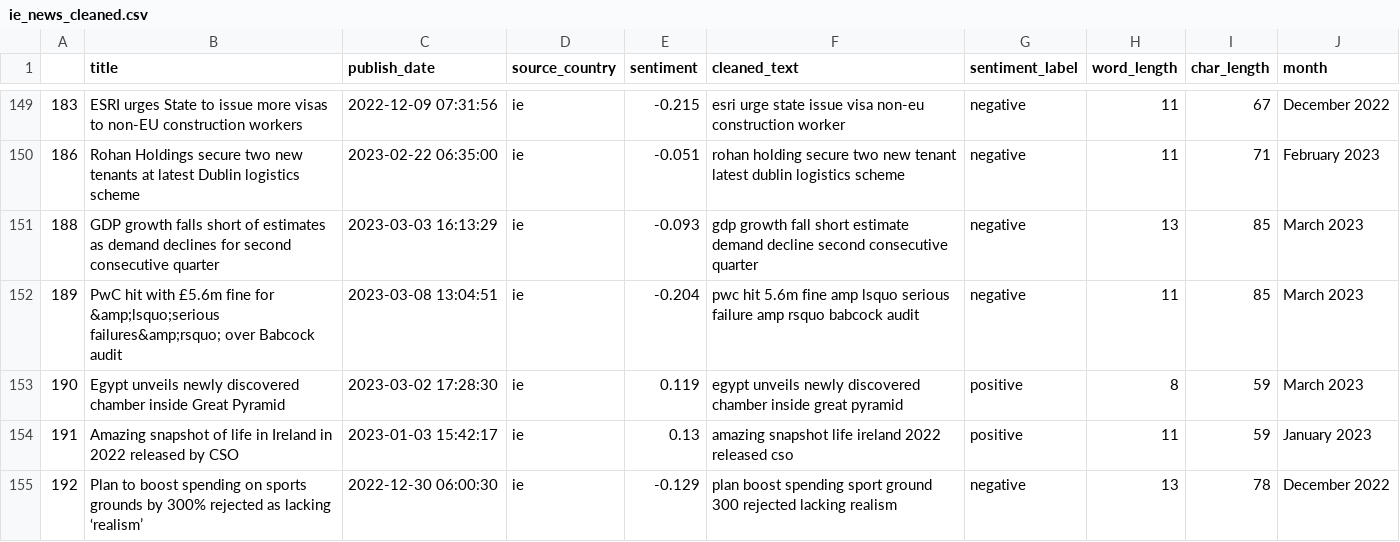
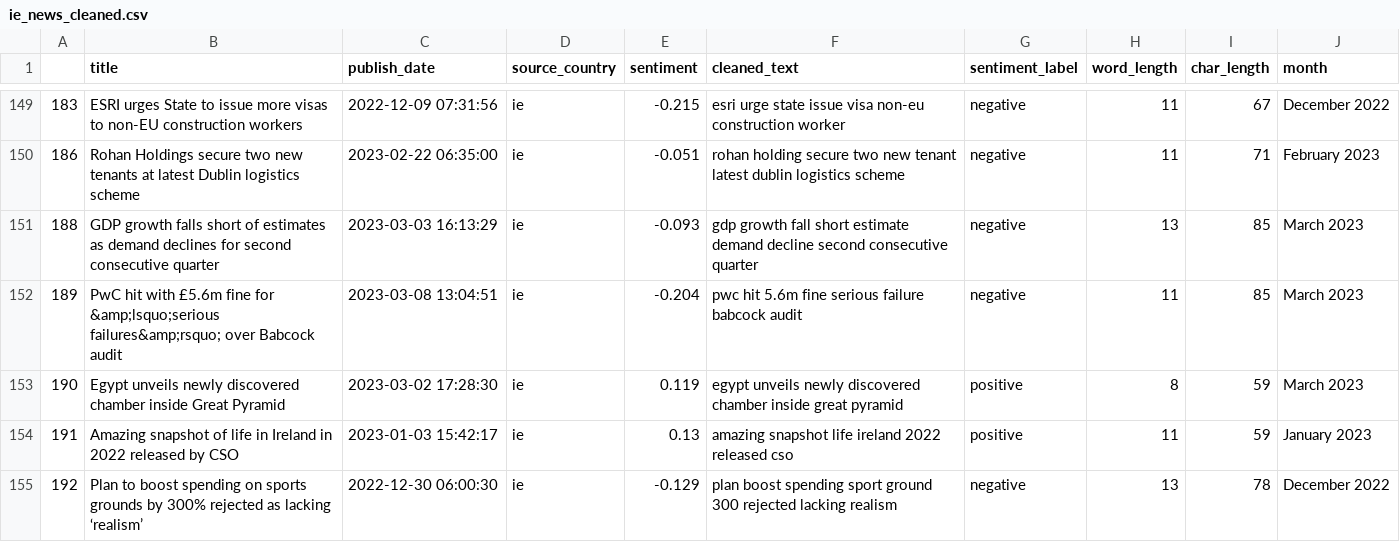
Before and after one commit to kebeneleben/MScDA-CA2, a CSV file: datasets/ie_news_cleaned.csv, drawn as a sheet; only a part is shown, gaps mark what is left out; the diff covers the shown part only.

```diff
--- a/datasets/ie_news_cleaned.csv
+++ b/datasets/ie_news_cleaned.csv
@@ -151,3 +151,3 @@
 188,GDP growth falls short of estimates as demand declines for second consecutive quarter,2023-03-03 16:13:29,ie,-0.093,gdp growth fall short estimate demand decline second consecutive quarter,negative,13,85,March 2023
-189,PwC hit with £5.6m fine for &amp;lsquo;serious failures&amp;rsquo; over Babcock audit,2023-03-08 13:04:51,ie,-0.204,pwc hit 5.6m fine amp lsquo serious failure amp rsquo babcock audit,negative,11,85,March 2023
+189,PwC hit with £5.6m fine for &amp;lsquo;serious failures&amp;rsquo; over Babcock audit,2023-03-08 13:04:51,ie,-0.204,pwc hit 5.6m fine serious failure babcock audit,negative,11,85,March 2023
 190,Egypt unveils newly discovered chamber inside Great Pyramid,2023-03-02 17:28:30,ie,0.119,egypt unveils newly discovered chamber inside great pyramid,positive,8,59,March 2023
```
Also changed, not shown: 19 edited cells elsewhere in this file, datasets/uk_news_cleaned.csv, 9 other files.
